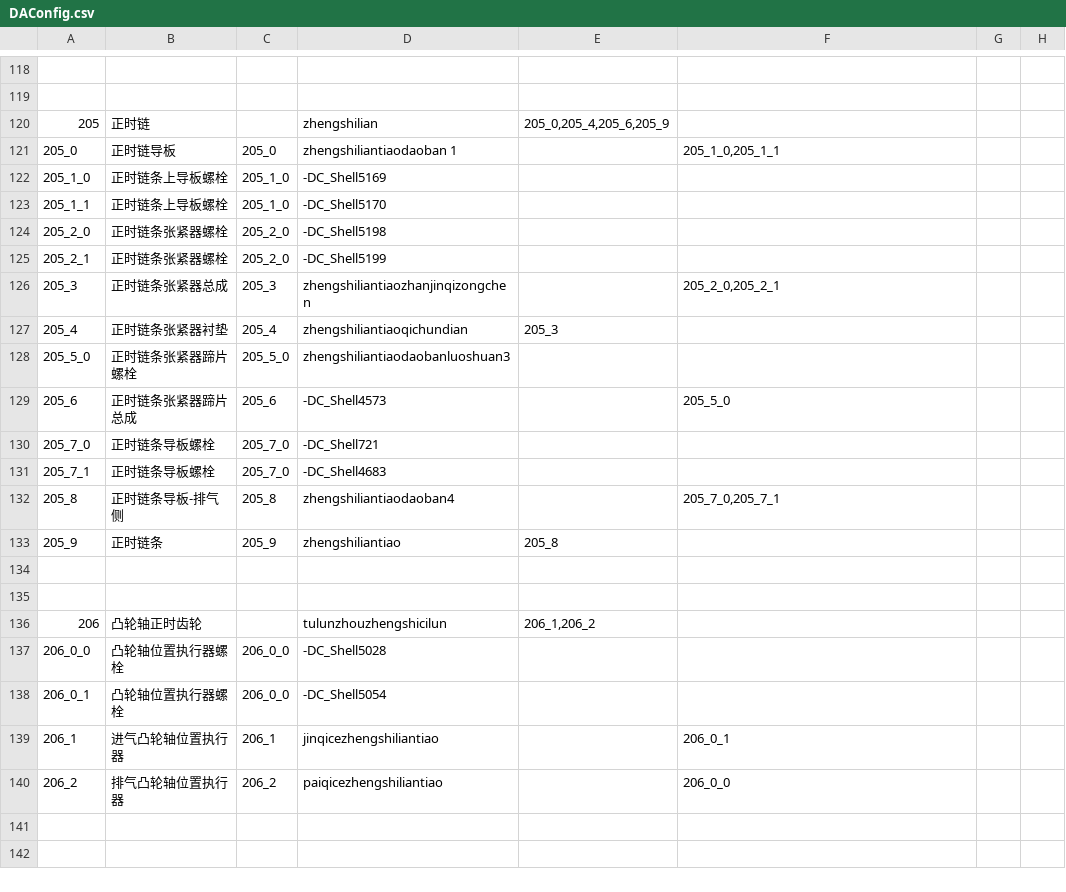
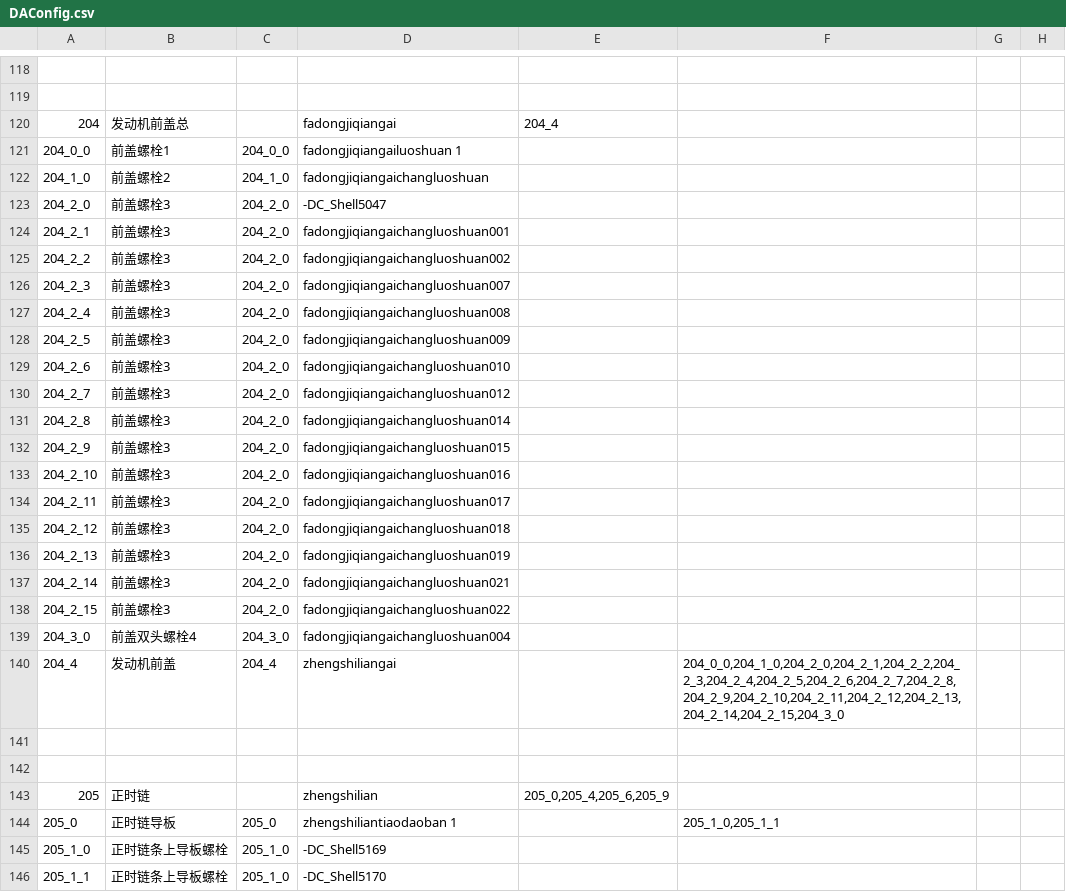
Before and after one commit to LadissonLai/SUSTC-VR, a CSV file: Assets/DynamicProjectAssets/E5/Resources/Configs/DAConfig.csv, drawn as a sheet; only a part is shown, gaps mark what is left out; the shorter side is filled out with more unchanged rows; the diff names each change by its address in the sheet, - before the commit and + after, or states it on an @@ line.

```diff
--- a/Assets/DynamicProjectAssets/E5/Resources/Configs/DAConfig.csv
+++ b/Assets/DynamicProjectAssets/E5/Resources/Configs/DAConfig.csv
+row 120: 204 | 发动机前盖总 |  | fadongjiqiangai | 204_4
+row 121: 204_0_0 | 前盖螺栓1 | 204_0_0 | fadongjiqiangailuoshuan 1
+row 122: 204_1_0 | 前盖螺栓2 | 204_1_0 | fadongjiqiangaichangluoshuan
+row 123: 204_2_0 | 前盖螺栓3 | 204_2_0 | -DC_Shell5047
+row 124: 204_2_1 | 前盖螺栓3 | 204_2_0 | fadongjiqiangaichangluoshuan001
+row 125: 204_2_2 | 前盖螺栓3 | 204_2_0 | fadongjiqiangaichangluoshuan002
+row 126: 204_2_3 | 前盖螺栓3 | 204_2_0 | fadongjiqiangaichangluoshuan007
+row 127: 204_2_4 | 前盖螺栓3 | 204_2_0 | fadongjiqiangaichangluoshuan008
+row 128: 204_2_5 | 前盖螺栓3 | 204_2_0 | fadongjiqiangaichangluoshuan009
+row 129: 204_2_6 | 前盖螺栓3 | 204_2_0 | fadongjiqiangaichangluoshuan010
+row 130: 204_2_7 | 前盖螺栓3 | 204_2_0 | fadongjiqiangaichangluoshuan012
+row 131: 204_2_8 | 前盖螺栓3 | 204_2_0 | fadongjiqiangaichangluoshuan014
+row 132: 204_2_9 | 前盖螺栓3 | 204_2_0 | fadongjiqiangaichangluoshuan015
+row 133: 204_2_10 | 前盖螺栓3 | 204_2_0 | fadongjiqiangaichangluoshuan016
+row 134: 204_2_11 | 前盖螺栓3 | 204_2_0 | fadongjiqiangaichangluoshuan017
+row 135: 204_2_12 | 前盖螺栓3 | 204_2_0 | fadongjiqiangaichangluoshuan018
+row 136: 204_2_13 | 前盖螺栓3 | 204_2_0 | fadongjiqiangaichangluoshuan019
+row 137: 204_2_14 | 前盖螺栓3 | 204_2_0 | fadongjiqiangaichangluoshuan021
+row 138: 204_2_15 | 前盖螺栓3 | 204_2_0 | fadongjiqiangaichangluoshuan022
+row 139: 204_3_0 | 前盖双头螺栓4 | 204_3_0 | fadongjiqiangaichangluoshuan004
+row 140: 204_4 | 发动机前盖 | 204_4 | zhengshiliangai |  | 204_0_0,204_1_0,204_2_0,204_2_1,204_2_2,204_2_3,204_2_4,204_2_5,204_2_6,204_2_7,204_2_8,204_2_9,204_2_10,204_2_11,204_2_12,204_2_13,204_2_14,204_2_15,204_3_0
+row 141: (empty)
+row 142: (empty)
```
Also changed, not shown: Assets/DynamicProjectAssets/E5/Resources/Configs/PropConfig.csv, 34 other files.
